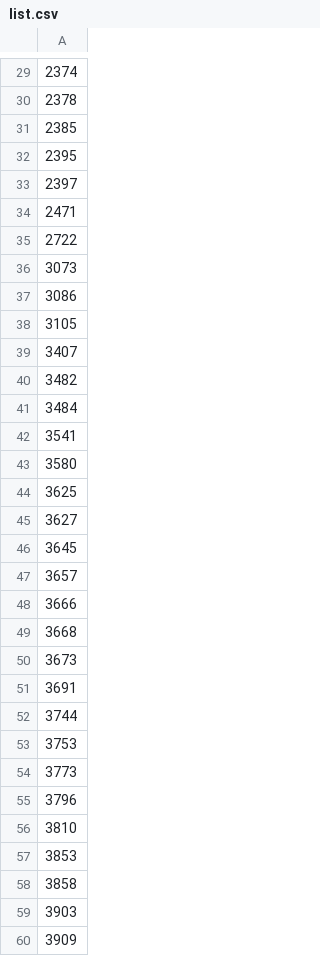
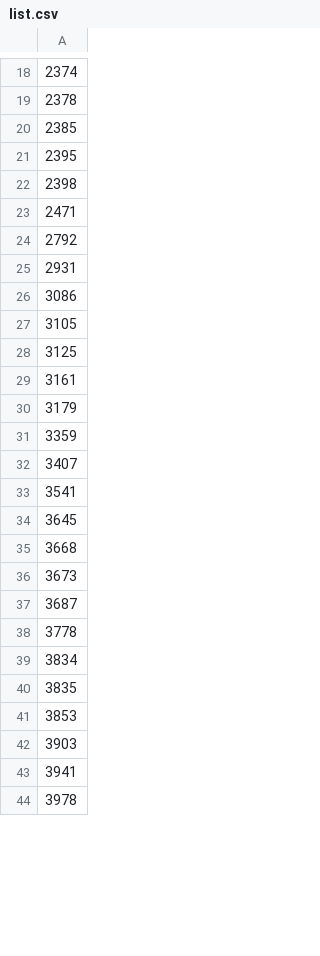
Before and after one commit to uedatakeshi/kabusphp, a CSV file: list.csv, drawn as a sheet; only a part is shown, gaps mark what is left out; the shorter side is filled out with more unchanged rows; the diff covers the shown part only.

Commit message:
update list

```diff
--- a/list.csv
+++ b/list.csv
@@ -32,29 +21,22 @@
 2395
-2397
+2398
 2471
-2722
-3073
+2792
+2931
 3086
 3105
+3125
+3161
+3179
+3359
 3407
-3482
-3484
 3541
-3580
-3625
-3627
 3645
-3657
-3666
 3668
 3673
-3691
-3744
-3753
-3773
-3796
-3810
+3687
+3778
+3834
+3835
 3853
-3858
 3903
-3909
```
Also changed, not shown: 29 added rows, 16 removed rows and 9 edited cells elsewhere in this file, 1 other file.
